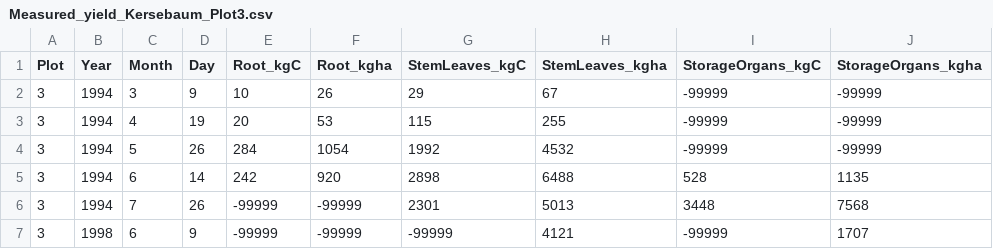
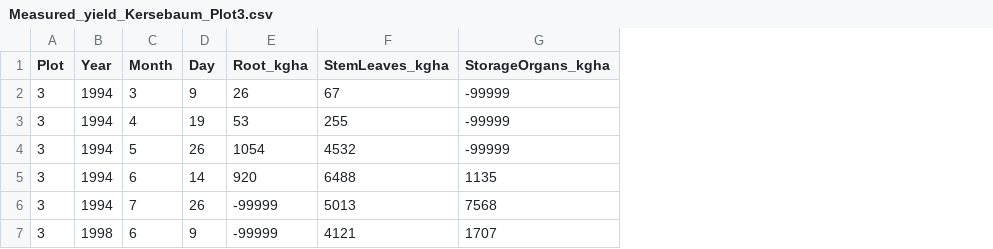
Before and after one commit to jlu-ilr-hydro/pmf, a CSV file: sensitivity_analysis/Measured_yield_Kersebaum_Plot3.csv, drawn as a sheet; the diff names each change by its address in the sheet, - before the commit and + after, or states it on an @@ line.

```diff
--- a/sensitivity_analysis/Measured_yield_Kersebaum_Plot3.csv
+++ b/sensitivity_analysis/Measured_yield_Kersebaum_Plot3.csv
-column E (Root_kgC), rows 2-7: 10 | 20 | 284 | 242 | -99999 | -99999
-column G (StemLeaves_kgC), rows 2-7: 29 | 115 | 1992 | 2898 | 2301 | -99999
-column I (StorageOrgans_kgC), rows 2-7: -99999 | -99999 | -99999 | 528 | 3448 | -99999
```
Also changed, not shown: sensitivity_analysis/Measured_yield_Kersebaum_Plot1.csv, sensitivity_analysis/Measured_yield_Kersebaum_Plot2.csv, 2 other files.
